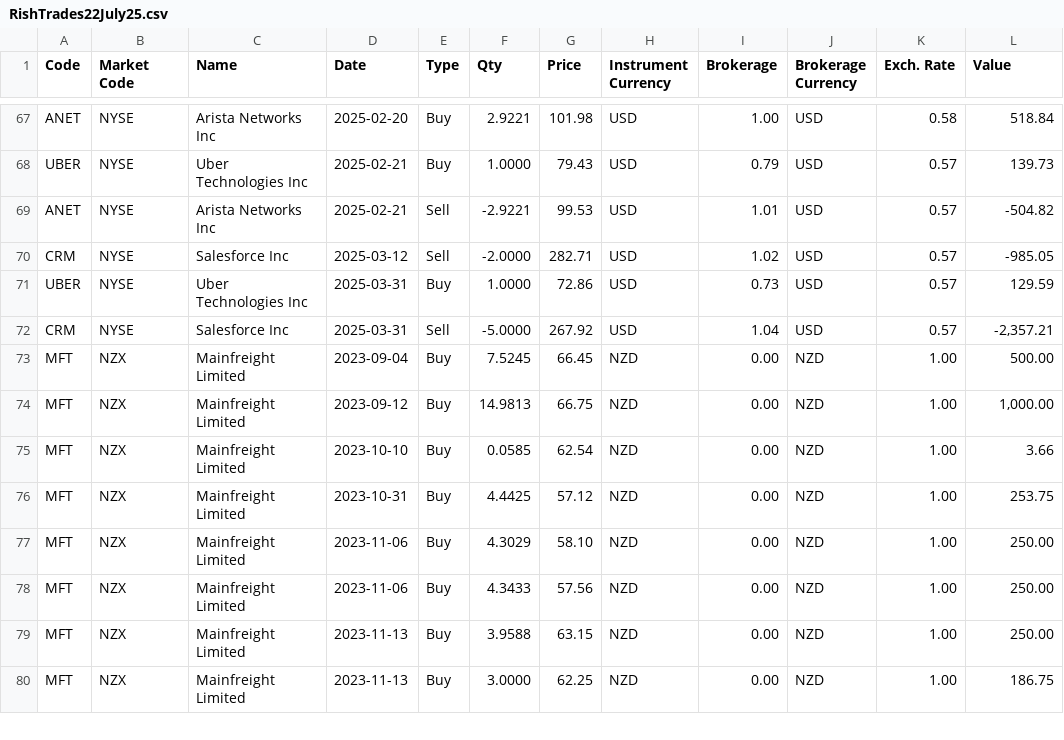
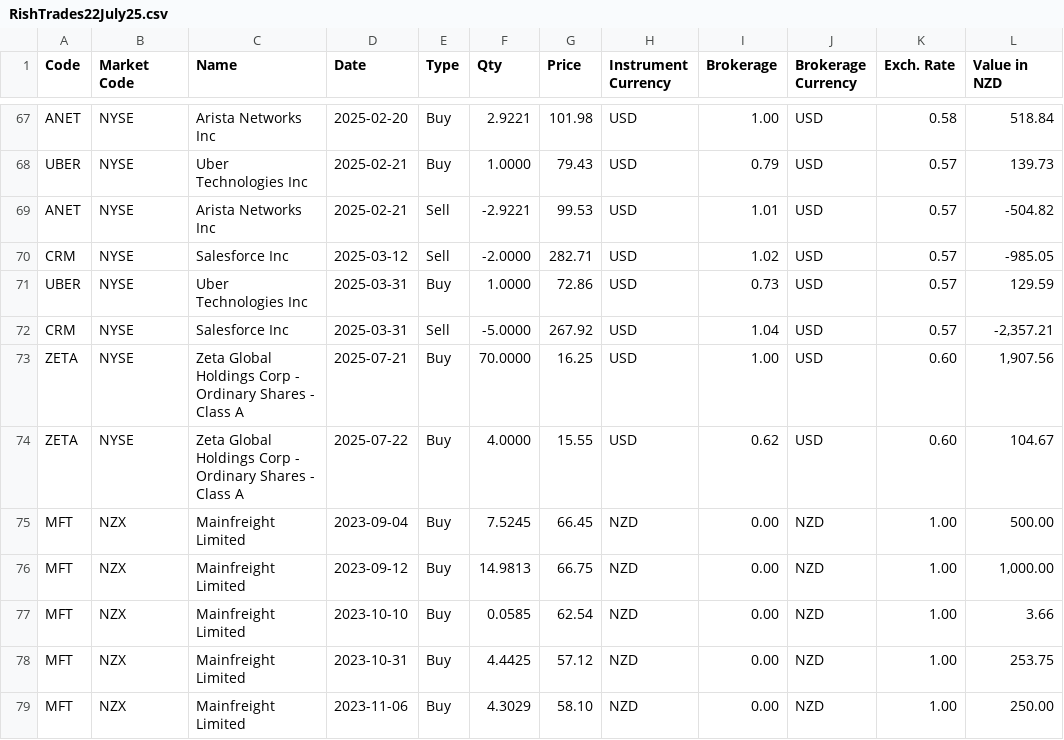
Before and after one commit to RishabhGandhiNewZealand/twenty-20-capital, a CSV file: RishTrades22July25.csv, drawn as a sheet; only a part is shown, gaps mark what is left out; the shorter side is filled out with more unchanged rows; the diff names each change by its address in the sheet, - before the commit and + after, or states it on an @@ line.

Commit message:
Updated Trades

```diff
--- a/RishTrades22July25.csv
+++ b/RishTrades22July25.csv
-L1: Value
+L1: Value in NZD
+row 73: ZETA | NYSE | Zeta Global Holdings Corp - Ordinary Shares - Class A | 2025-07-21 | Buy | 70.0000 | 16.25 | USD | 1.00 | USD | 0.60 | 1,907.56
+row 74: ZETA | NYSE | Zeta Global Holdings Corp - Ordinary Shares - Class A | 2025-07-22 | Buy | 4.0000 | 15.55 | USD | 0.62 | USD | 0.60 | 104.67
```
